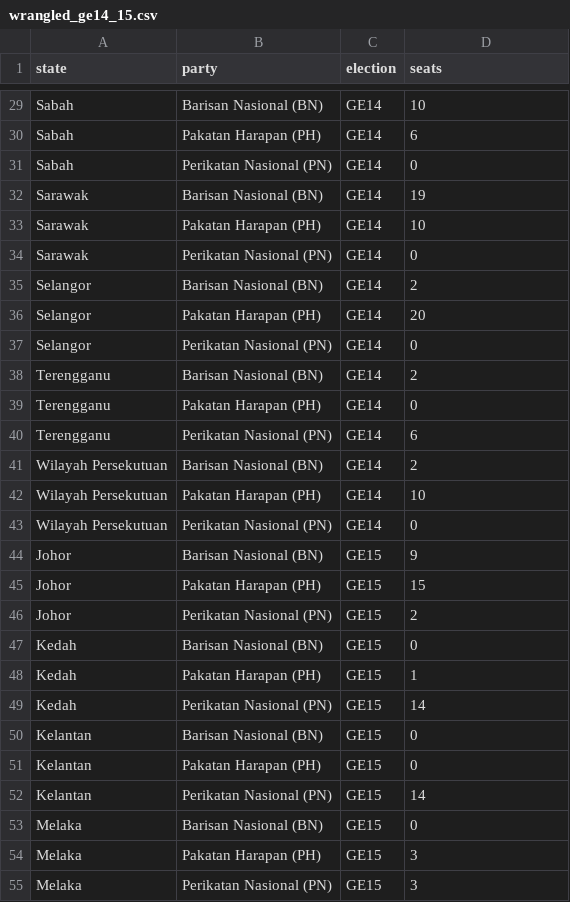
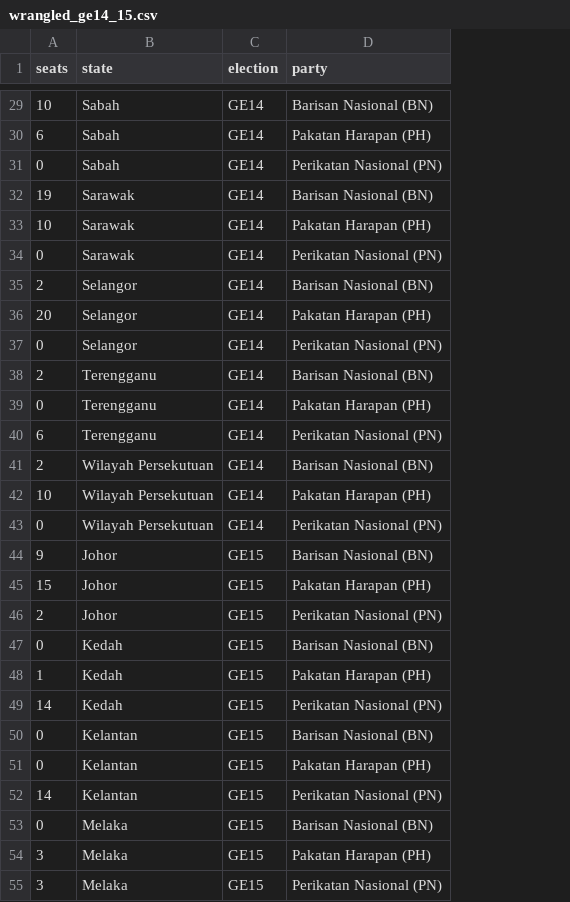
Before and after one commit to botsunny/FIT3179-Asgn-2, a CSV file: data/wrangled_ge14_15.csv, drawn as a sheet; only a part is shown, gaps mark what is left out; removed rows and columns are numbered as before the commit, all else as after; the diff covers the shown part only; the diff names each change by its address in the sheet, - before the commit and + after, or states it on an @@ line.

```diff
--- a/data/wrangled_ge14_15.csv
+++ b/data/wrangled_ge14_15.csv
+column A (seats), rows 29-55: 10 | 6 | 0 | 19 | 10 | 0 | 2 | 20 | 0 | 2 | 0 | 6 | 2 | 10 | 0 | 9 | 15 | 2 | 0 | 1 | 14 | 0 | 0 | 14 | 0 | 3 | 3
-column B (party), rows 29-55: Barisan Nasional (BN) | Pakatan Harapan (PH) | Perikatan Nasional (PN) | Barisan Nasional (BN) | Pakatan Harapan (PH) | Perikatan Nasional (PN) | Barisan Nasional (BN) | Pakatan Harapan (PH) | Perikatan Nasional (PN) | Barisan Nasional (BN) | Pakatan Harapan (PH) | Perikatan Nasional (PN) | Barisan Nasional (BN) | Pakatan Harapan (PH) | Perikatan Nasional (PN) | Barisan Nasional (BN) | Pakatan Harapan (PH) | Perikatan Nasional (PN) | Barisan Nasional (BN) | Pakatan Harapan (PH) | Perikatan Nasional (PN) | Barisan Nasional (BN) | Pakatan Harapan (PH) | Perikatan Nasional (PN) | Barisan Nasional (BN) | Pakatan Harapan (PH) | Perikatan Nasional (PN)
-D1: seats
+D1: party
-D29 (party): 10
+D29 (party): Barisan Nasional (BN)
-D30 (party): 6
+D30 (party): Pakatan Harapan (PH)
-D31 (party): 0
+D31 (party): Perikatan Nasional (PN)
-D32 (party): 19
+D32 (party): Barisan Nasional (BN)
-D33 (party): 10
+D33 (party): Pakatan Harapan (PH)
-D34 (party): 0
+D34 (party): Perikatan Nasional (PN)
-D35 (party): 2
+D35 (party): Barisan Nasional (BN)
-D36 (party): 20
+D36 (party): Pakatan Harapan (PH)
-D37 (party): 0
+D37 (party): Perikatan Nasional (PN)
-D38 (party): 2
+D38 (party): Barisan Nasional (BN)
-D39 (party): 0
+D39 (party): Pakatan Harapan (PH)
-D40 (party): 6
+D40 (party): Perikatan Nasional (PN)
-D41 (party): 2
+D41 (party): Barisan Nasional (BN)
-D42 (party): 10
+D42 (party): Pakatan Harapan (PH)
-D43 (party): 0
+D43 (party): Perikatan Nasional (PN)
-D44 (party): 9
+D44 (party): Barisan Nasional (BN)
-D45 (party): 15
+D45 (party): Pakatan Harapan (PH)
-D46 (party): 2
+D46 (party): Perikatan Nasional (PN)
-D47 (party): 0
+D47 (party): Barisan Nasional (BN)
-D48 (party): 1
+D48 (party): Pakatan Harapan (PH)
-D49 (party): 14
+D49 (party): Perikatan Nasional (PN)
-D50 (party): 0
+D50 (party): Barisan Nasional (BN)
-D51 (party): 0
+D51 (party): Pakatan Harapan (PH)
-D52 (party): 14
+D52 (party): Perikatan Nasional (PN)
-D53 (party): 0
+D53 (party): Barisan Nasional (BN)
-D54 (party): 3
+D54 (party): Pakatan Harapan (PH)
-D55 (party): 3
+D55 (party): Perikatan Nasional (PN)
```
Also changed, not shown: 57 edited cells elsewhere in this file.
